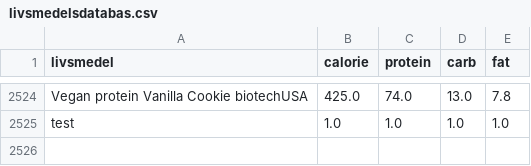
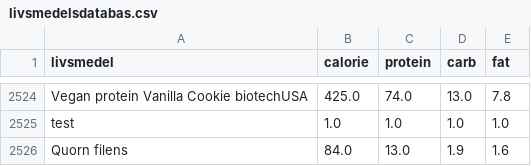
Before and after one commit to liecha/meRegAnno, a CSV file: data/livsmedelsdatabas.csv, drawn as a sheet; only a part is shown, gaps mark what is left out.

```diff
--- a/data/livsmedelsdatabas.csv
+++ b/data/livsmedelsdatabas.csv
@@ -2525 +2525,2 @@ Vegan protein Vanilla Cookie biotechUSA,425.0,74.0,13.0,7.8
 test,1.0,1.0,1.0,1.0
+Quorn filens,84.0,13.0,1.9,1.6
```
Also changed, not shown: data/meal_databas.csv, data/updated-database-results.csv, 3 other files.
